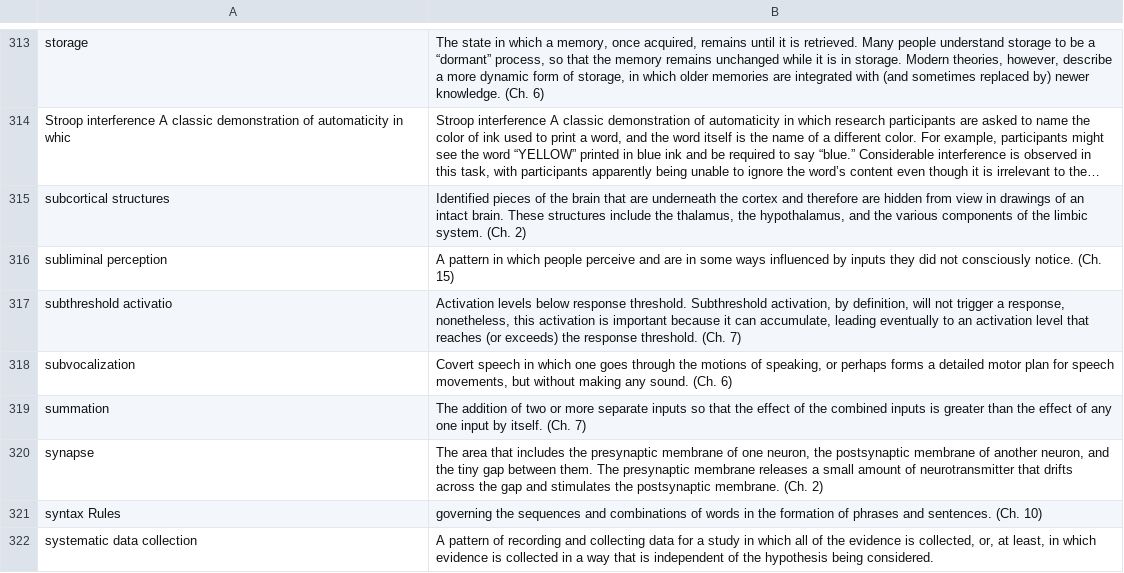
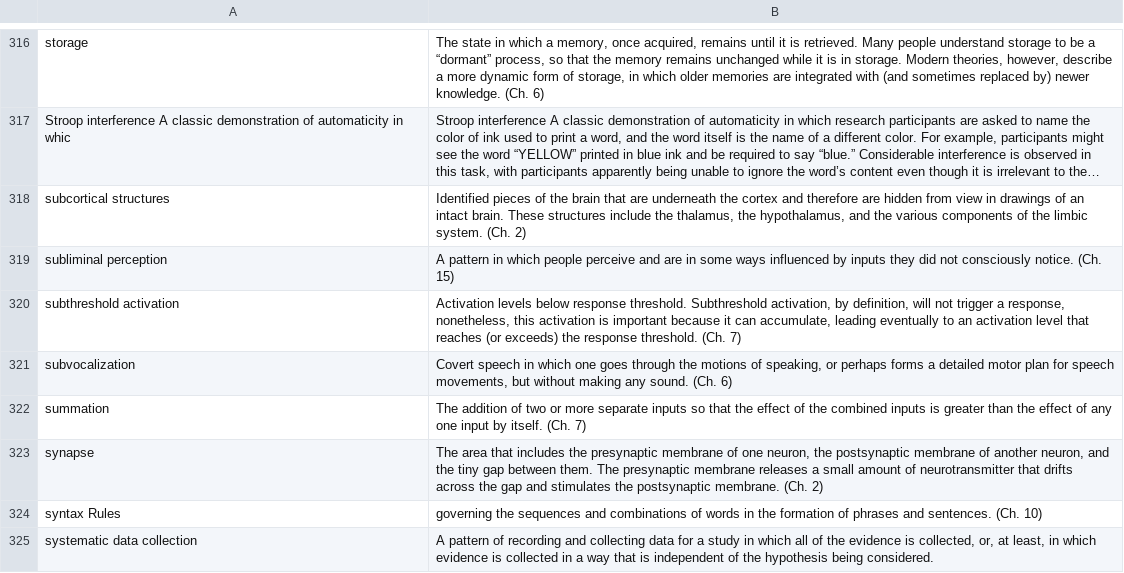
Before and after one commit to VeolCZ/RUG_learning_games, a CSV file: cog_psy_game/output.csv, drawn as a sheet; only a part is shown, gaps mark what is left out; long unchanged cells end in …; the diff covers the shown part only.

```diff
--- a/cog_psy_game/output.csv
+++ b/cog_psy_game/output.csv
@@ -316,3 +319,3 @@ subcortical structures;Identified pieces of the brain that are underneath the co
 subliminal perception;A pattern in which people perceive and are in some ways influenced by inputs they did not consciously notice. (Ch. 15)
-subthreshold activatio;Activation levels below response threshold. Subthreshold activation, by definition, will not trigger a response, nonetheless, this activation is important because it can accumulate, leading eventually to an activation level that reaches (or exceeds) the response threshold. (Ch. 7)
+subthreshold activation;Activation levels below response threshold. Subthreshold activation, by definition, will not trigger a response, nonetheless, this activation is important because it can accumulate, leading eventually to an activation level that reaches (or exceeds) the response threshold. (Ch. 7)
 subvocalization;Covert speech in which one goes through the motions of speaking, or perhaps forms a detailed motor plan for speech movements, but without making any sound. (Ch. 6)
```
Also changed, not shown: 7 added rows, 4 removed rows and 18 edited cells elsewhere in this file, 1 other file.
